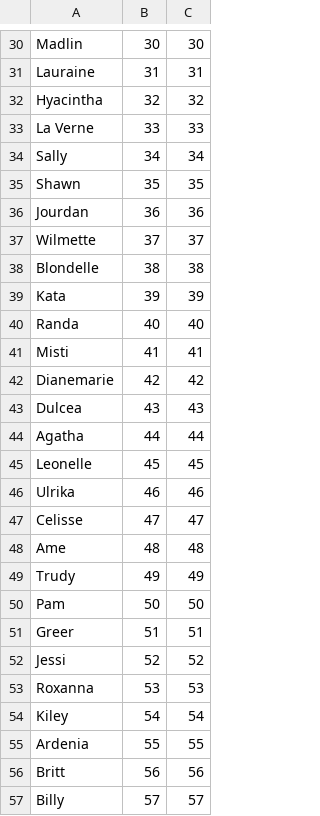
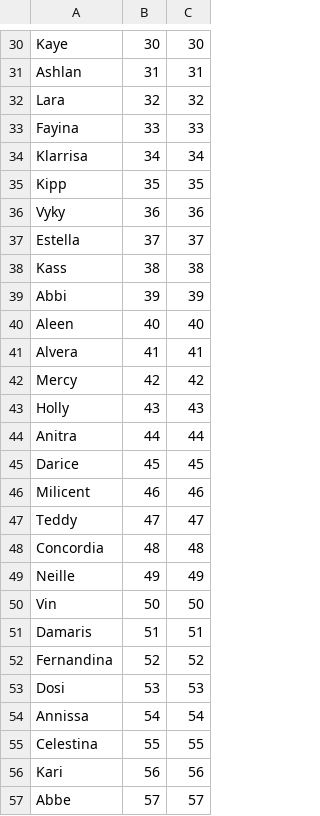
Before and after one commit to Hanghae-GREATGREAT/MUD_Artillery, a CSV file: data/characterData.csv, drawn as a sheet; only a part is shown, gaps mark what is left out; the diff covers the shown part only; the diff names each change by its address in the sheet, - before the commit and + after, or states it on an @@ line.

```diff
--- a/data/characterData.csv
+++ b/data/characterData.csv
-A30: Madlin
+A30: Kaye
-A31: Lauraine
+A31: Ashlan
-A32: Hyacintha
+A32: Lara
-A33: La Verne
+A33: Fayina
-A34: Sally
+A34: Klarrisa
-A35: Shawn
+A35: Kipp
-A36: Jourdan
+A36: Vyky
-A37: Wilmette
+A37: Estella
-A38: Blondelle
+A38: Kass
-A39: Kata
+A39: Abbi
-A40: Randa
+A40: Aleen
-A41: Misti
+A41: Alvera
-A42: Dianemarie
+A42: Mercy
-A43: Dulcea
+A43: Holly
-A44: Agatha
+A44: Anitra
-A45: Leonelle
+A45: Darice
-A46: Ulrika
+A46: Milicent
-A47: Celisse
+A47: Teddy
-A48: Ame
+A48: Concordia
-A49: Trudy
+A49: Neille
-A50: Pam
+A50: Vin
-A51: Greer
+A51: Damaris
-A52: Jessi
+A52: Fernandina
-A53: Roxanna
+A53: Dosi
-A54: Kiley
+A54: Annissa
-A55: Ardenia
+A55: Celestina
-A56: Britt
+A56: Kari
-A57: Billy
+A57: Abbe
```
Also changed, not shown: 71 edited cells elsewhere in this file.
